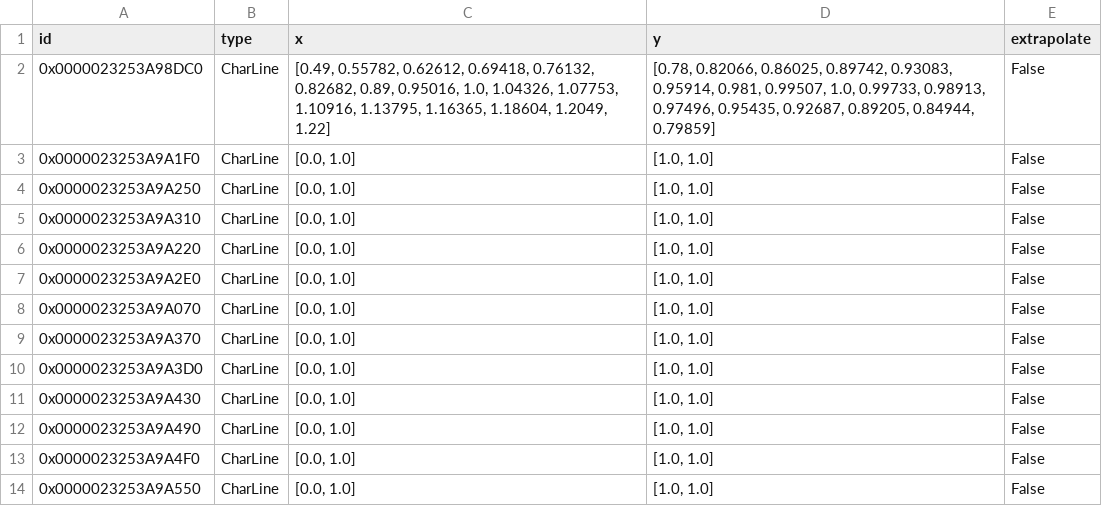
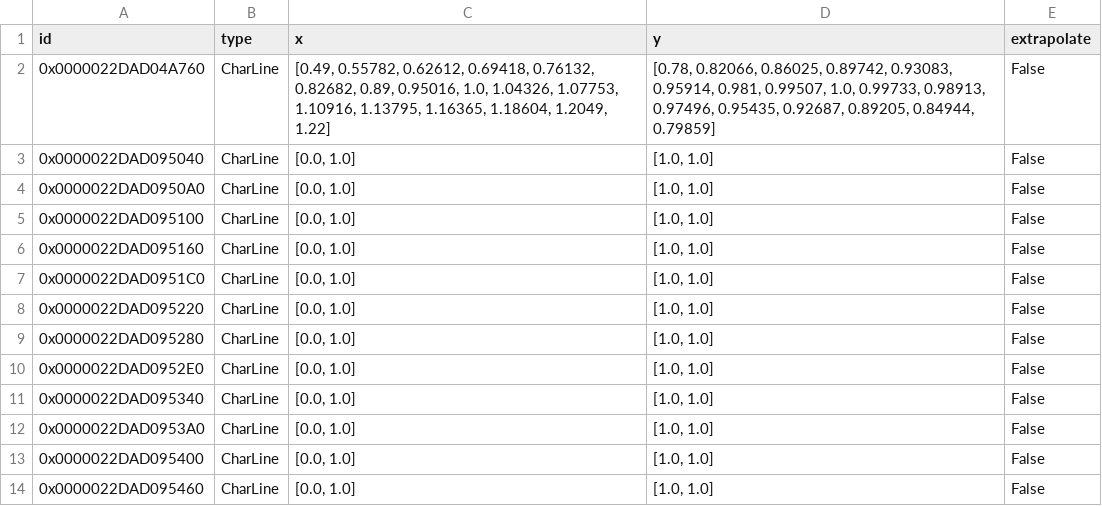
Before and after one commit to hamzaable/Modelling-of-Solar-Roof-Tiles, a CSV file: sdp/components/char_line.csv, drawn as a sheet.

Commit message:
Update char_line.csv

```diff
--- a/sdp/components/char_line.csv
+++ b/sdp/components/char_line.csv
@@ -1,14 +1,14 @@
 id;type;x;y;extrapolate
-0x0000023253A98DC0;CharLine;[0.49, 0.55782, 0.62612, 0.69418, 0.76132, 0.82682, 0.89, 0.95016, 1.0, 1.04326, 1.07753, 1.10916, 1.13795, 1.16365, 1.18604, 1.2049, 1.22];[0.78, 0.82066, 0.86025, 0.89742, 0.93083, 0.95914, 0.981, 0.99507, 1.0, 0.99733, 0.98913, 0.97496, 0.95435, 0.92687, 0.89205, 0.84944, 0.79859];False
-0x0000023253A9A1F0;CharLine;[0.0, 1.0];[1.0, 1.0];False
-0x0000023253A9A250;CharLine;[0.0, 1.0];[1.0, 1.0];False
-0x0000023253A9A310;CharLine;[0.0, 1.0];[1.0, 1.0];False
-0x0000023253A9A220;CharLine;[0.0, 1.0];[1.0, 1.0];False
-0x0000023253A9A2E0;CharLine;[0.0, 1.0];[1.0, 1.0];False
-0x0000023253A9A070;CharLine;[0.0, 1.0];[1.0, 1.0];False
-0x0000023253A9A370;CharLine;[0.0, 1.0];[1.0, 1.0];False
-0x0000023253A9A3D0;CharLine;[0.0, 1.0];[1.0, 1.0];False
-0x0000023253A9A430;CharLine;[0.0, 1.0];[1.0, 1.0];False
-0x0000023253A9A490;CharLine;[0.0, 1.0];[1.0, 1.0];False
-0x0000023253A9A4F0;CharLine;[0.0, 1.0];[1.0, 1.0];False
-0x0000023253A9A550;CharLine;[0.0, 1.0];[1.0, 1.0];False
+0x0000022DAD04A760;CharLine;[0.49, 0.55782, 0.62612, 0.69418, 0.76132, 0.82682, 0.89, 0.95016, 1.0, 1.04326, 1.07753, 1.10916, 1.13795, 1.16365, 1.18604, 1.2049, 1.22];[0.78, 0.82066, 0.86025, 0.89742, 0.93083, 0.95914, 0.981, 0.99507, 1.0, 0.99733, 0.98913, 0.97496, 0.95435, 0.92687, 0.89205, 0.84944, 0.79859];False
+0x0000022DAD095040;CharLine;[0.0, 1.0];[1.0, 1.0];False
+0x0000022DAD0950A0;CharLine;[0.0, 1.0];[1.0, 1.0];False
+0x0000022DAD095100;CharLine;[0.0, 1.0];[1.0, 1.0];False
+0x0000022DAD095160;CharLine;[0.0, 1.0];[1.0, 1.0];False
+0x0000022DAD0951C0;CharLine;[0.0, 1.0];[1.0, 1.0];False
+0x0000022DAD095220;CharLine;[0.0, 1.0];[1.0, 1.0];False
+0x0000022DAD095280;CharLine;[0.0, 1.0];[1.0, 1.0];False
+0x0000022DAD0952E0;CharLine;[0.0, 1.0];[1.0, 1.0];False
+0x0000022DAD095340;CharLine;[0.0, 1.0];[1.0, 1.0];False
+0x0000022DAD0953A0;CharLine;[0.0, 1.0];[1.0, 1.0];False
+0x0000022DAD095400;CharLine;[0.0, 1.0];[1.0, 1.0];False
+0x0000022DAD095460;CharLine;[0.0, 1.0];[1.0, 1.0];False
```
